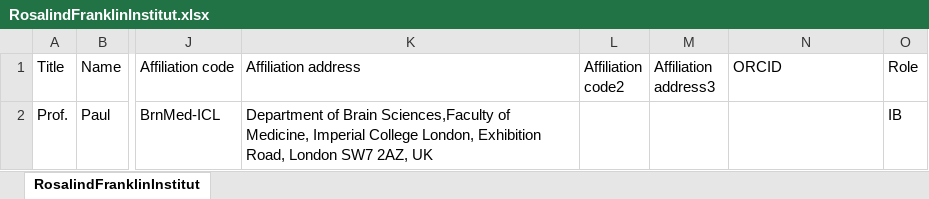
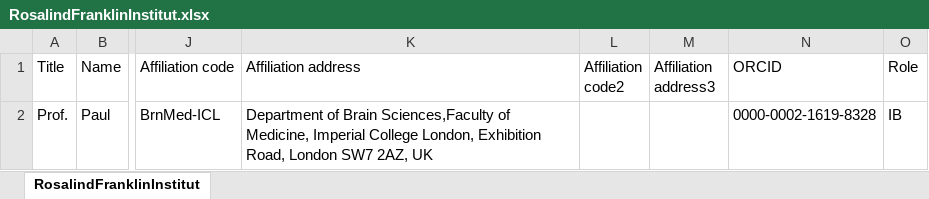
Before and after one commit to ImperialCollegeLondon/LhARA-Collaboration-lists, an Excel workbook: 11-CollaborationList/RosalindFranklinInstitut.xlsx, sheet RosalindFranklinInstitut, drawn as a sheet; only a part is shown, gaps mark what is left out; values as stored, in another font and other column widths than the file's, no borders; table styles not drawn; the diff names each change by its address in the sheet, - before the commit and + after, or states it on an @@ line.

```diff
--- a/11-CollaborationList/RosalindFranklinInstitut.xlsx (sheet RosalindFranklinInstitut)
+++ b/11-CollaborationList/RosalindFranklinInstitut.xlsx (sheet RosalindFranklinInstitut)
-N2 (ORCID): (empty)
+N2 (ORCID): 0000-0002-1619-8328
```
Also changed, not shown: 11-CollaborationList/CERN.xlsx, 11-CollaborationList/DOE-LLNL.xlsx, 10 other files.
